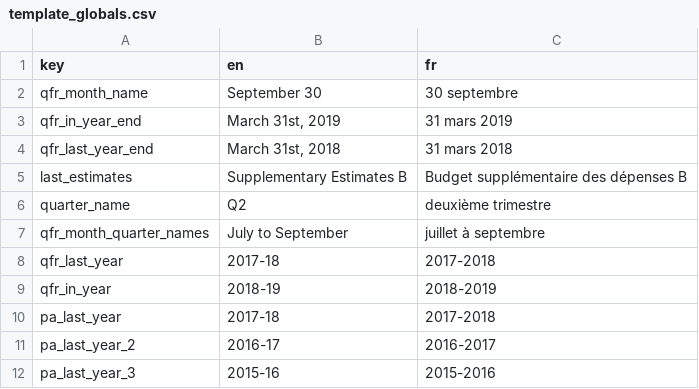
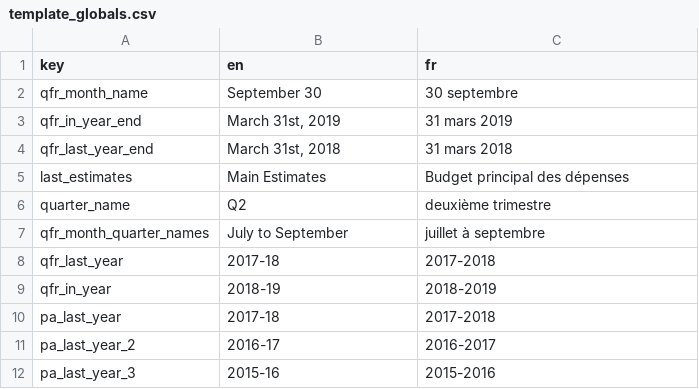
Before and after one commit to TBS-EACPD/infobase, a CSV file: client/src/common_text/template_globals.csv, drawn as a sheet; only a part is shown.

Commit message:
Update last_estimates template global, rename a panel that still refered to estimates as planned spending

```diff
--- a/client/src/common_text/template_globals.csv
+++ b/client/src/common_text/template_globals.csv
@@ -4,3 +4,3 @@ qfr_in_year_end,"March 31st, 2019",31 mars 2019
 qfr_last_year_end,"March 31st, 2018",31 mars 2018
-last_estimates,Supplementary Estimates B,Budget supplémentaire des dépenses B
+last_estimates,Main Estimates,Budget principal des dépenses
 quarter_name,Q2,deuxième trimestre
```
Also changed, not shown: 1 other file.
